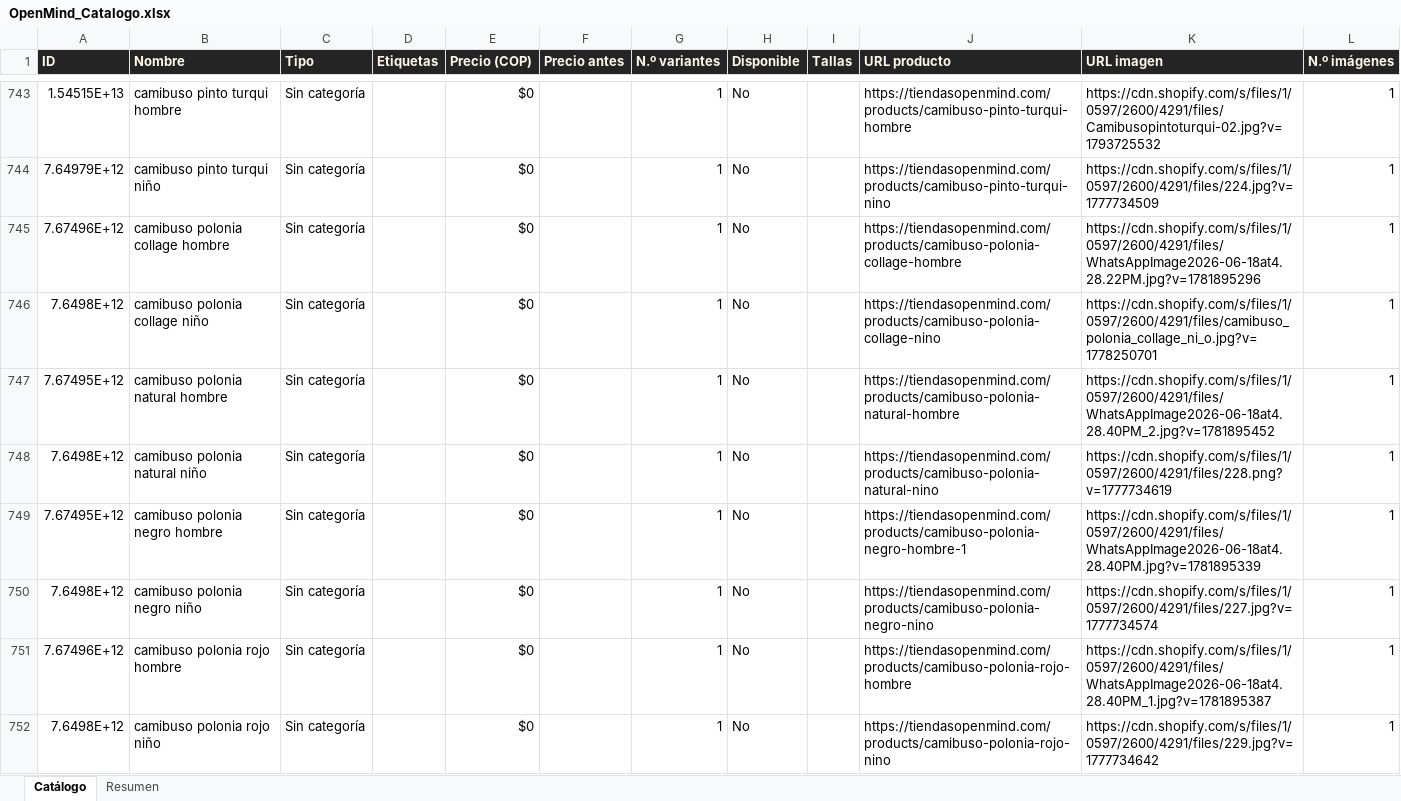
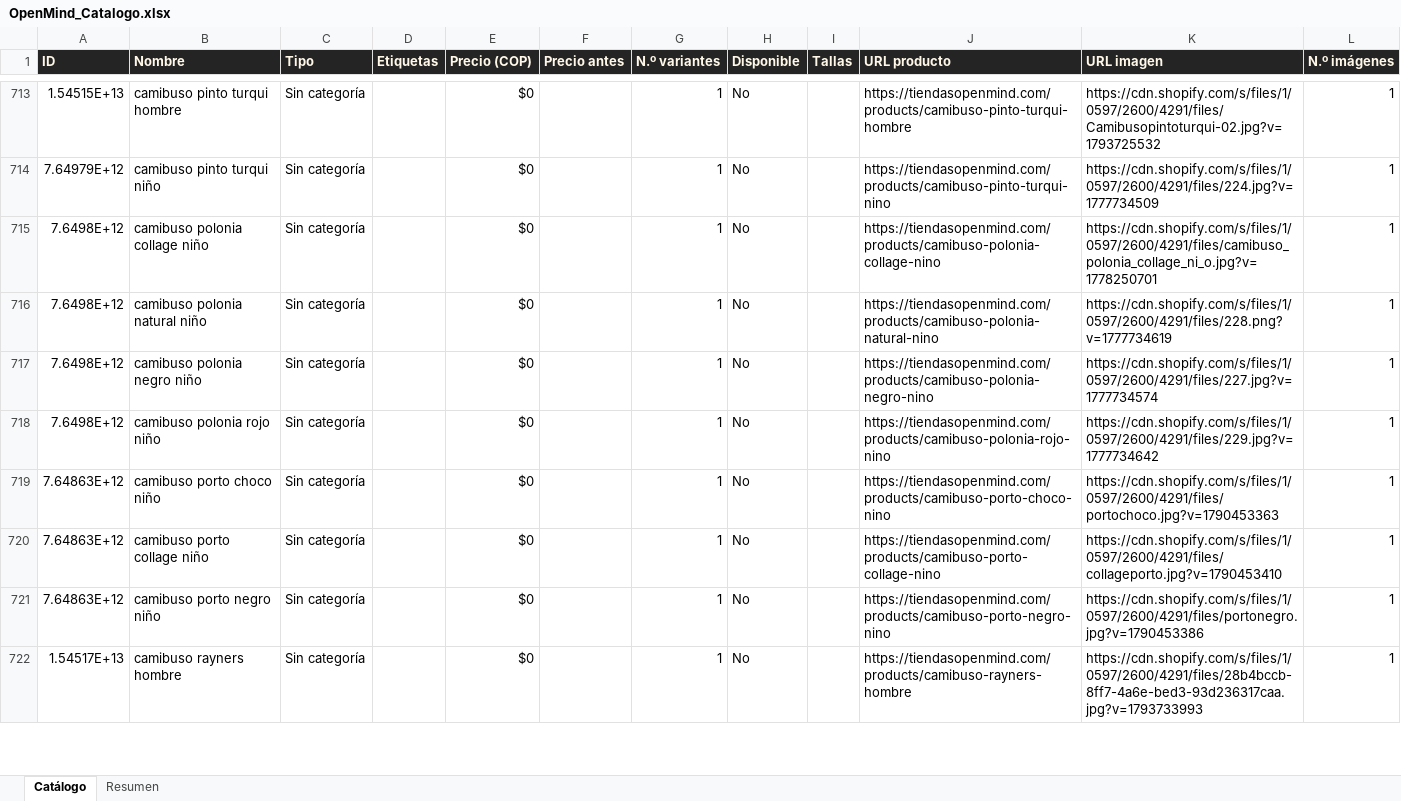
Before and after one commit to ikib2c/iki, an Excel workbook: OpenMind_Catalogo.xlsx, sheet Catálogo, drawn as a sheet; only a part is shown, gaps mark what is left out; the shorter side is filled out with more unchanged rows; values as stored, in another font and other column widths than the file's, no borders; removed rows and columns are numbered as before the commit, all else as after; the diff covers the shown part only; the diff names each change by its address in the sheet, - before the commit and + after, or states it on an @@ line.

Commit message:
sync: actualiza catalogo de la tienda y Excel de proveedores [skip ci]

```diff
--- a/OpenMind_Catalogo.xlsx (sheet Catálogo)
+++ b/OpenMind_Catalogo.xlsx (sheet Catálogo)
-row 745: 7.67496E+12 | camibuso polonia collage hombre | Sin categoría |  | $0 |  | 1 | No |  | https://tiendasopenmind.com/products/camibuso-polonia-collage-hombre | https://cdn.shopify.com/s/files/1/0597/2600/4291/files/WhatsAppImage2026-06-18at4.28.22PM.jpg?v=1781895296 | 1
-row 747: 7.67495E+12 | camibuso polonia natural hombre | Sin categoría |  | $0 |  | 1 | No |  | https://tiendasopenmind.com/products/camibuso-polonia-natural-hombre | https://cdn.shopify.com/s/files/1/0597/2600/4291/files/WhatsAppImage2026-06-18at4.28.40PM_2.jpg?v=1781895452 | 1
-row 749: 7.67495E+12 | camibuso polonia negro hombre | Sin categoría |  | $0 |  | 1 | No |  | https://tiendasopenmind.com/products/camibuso-polonia-negro-hombre-1 | https://cdn.shopify.com/s/files/1/0597/2600/4291/files/WhatsAppImage2026-06-18at4.28.40PM.jpg?v=1781895339 | 1
-row 751: 7.67496E+12 | camibuso polonia rojo hombre | Sin categoría |  | $0 |  | 1 | No |  | https://tiendasopenmind.com/products/camibuso-polonia-rojo-hombre | https://cdn.shopify.com/s/files/1/0597/2600/4291/files/WhatsAppImage2026-06-18at4.28.40PM_1.jpg?v=1781895387 | 1
```
Also changed, not shown: 19 added rows, 73 removed rows and 43 edited cells elsewhere in this sheet, sheet Resumen, Gava_Joyeria_Catalogo.xlsx, Jugueteria_Taiwan_Catalogo.xlsx, 4 other files.
